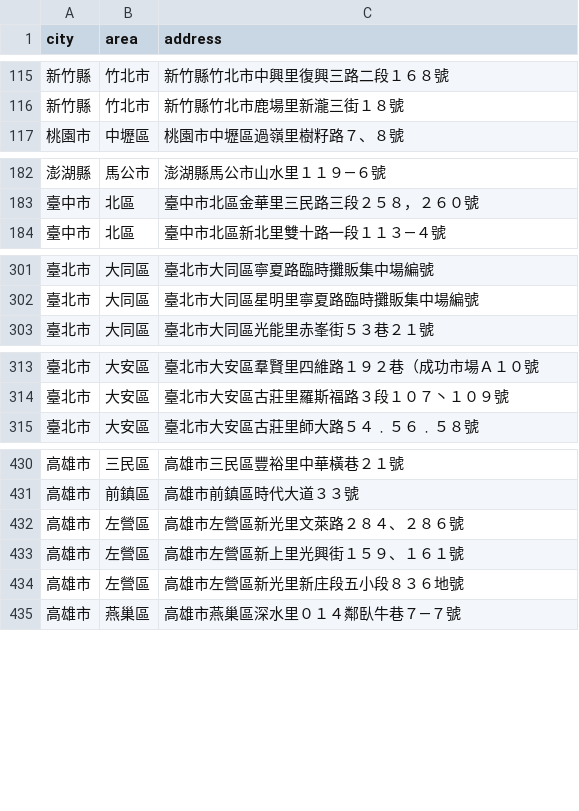
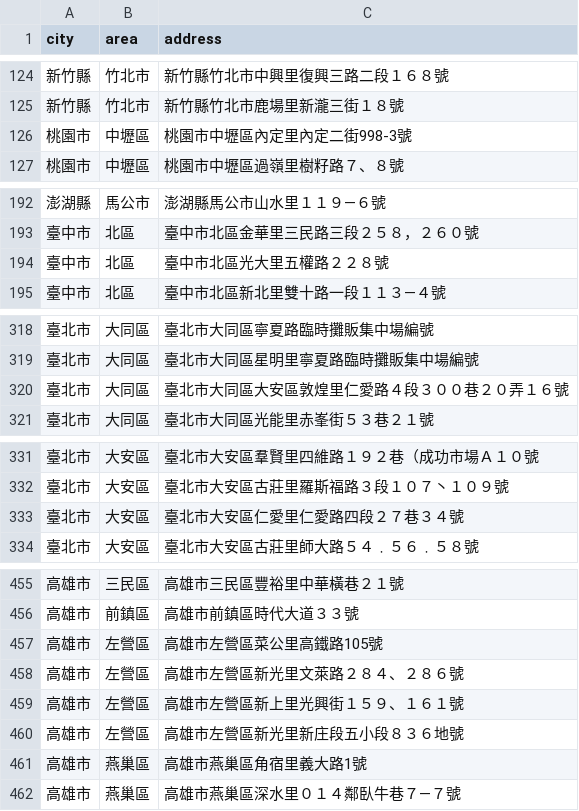
Before and after one commit to kiang/foodlover.tw, a CSV file: raw/missing.csv, drawn as a sheet; only a part is shown, gaps mark what is left out; the diff covers the shown part only.

```diff
--- a/raw/missing.csv
+++ b/raw/missing.csv
@@ -116,2 +125,3 @@ city,area,address
 新竹縣,竹北市,新竹縣竹北市鹿場里新瀧三街１８號
+桃園市,中壢區,桃園市中壢區內定里內定二街998-3號
 桃園市,中壢區,桃園市中壢區過嶺里樹籽路７、８號
@@ -183,2 +193,3 @@ city,area,address
 臺中市,北區,臺中市北區金華里三民路三段２５８，２６０號
+臺中市,北區,臺中市北區光大里五權路２２８號
 臺中市,北區,臺中市北區新北里雙十路一段１１３―４號
@@ -302,2 +319,3 @@ city,area,address
 臺北市,大同區,臺北市大同區星明里寧夏路臨時攤販集中場編號
+臺北市,大同區,臺北市大同區大安區敦煌里仁愛路４段３００巷２０弄１６號
 臺北市,大同區,臺北市大同區光能里赤峯街５３巷２１號
@@ -314,2 +332,3 @@ city,area,address
 臺北市,大安區,臺北市大安區古莊里羅斯福路３段１０７丶１０９號
+臺北市,大安區,臺北市大安區仁愛里仁愛路四段２７巷３４號
 臺北市,大安區,臺北市大安區古莊里師大路５４﹒５６﹒５８號
@@ -431,2 +456,3 @@ city,area,address
 高雄市,前鎮區,高雄市前鎮區時代大道３３號
+高雄市,左營區,高雄市左營區菜公里高鐵路105號
 高雄市,左營區,高雄市左營區新光里文萊路２８４、２８６號
@@ -434,2 +460,3 @@ city,area,address
 高雄市,左營區,高雄市左營區新光里新庄段五小段８３６地號
+高雄市,燕巢區,高雄市燕巢區角宿里義大路1號
 高雄市,燕巢區,高雄市燕巢區深水里０１４鄰臥牛巷７―７號
```
Also changed, not shown: 21 added rows elsewhere in this file, 33 other files.
